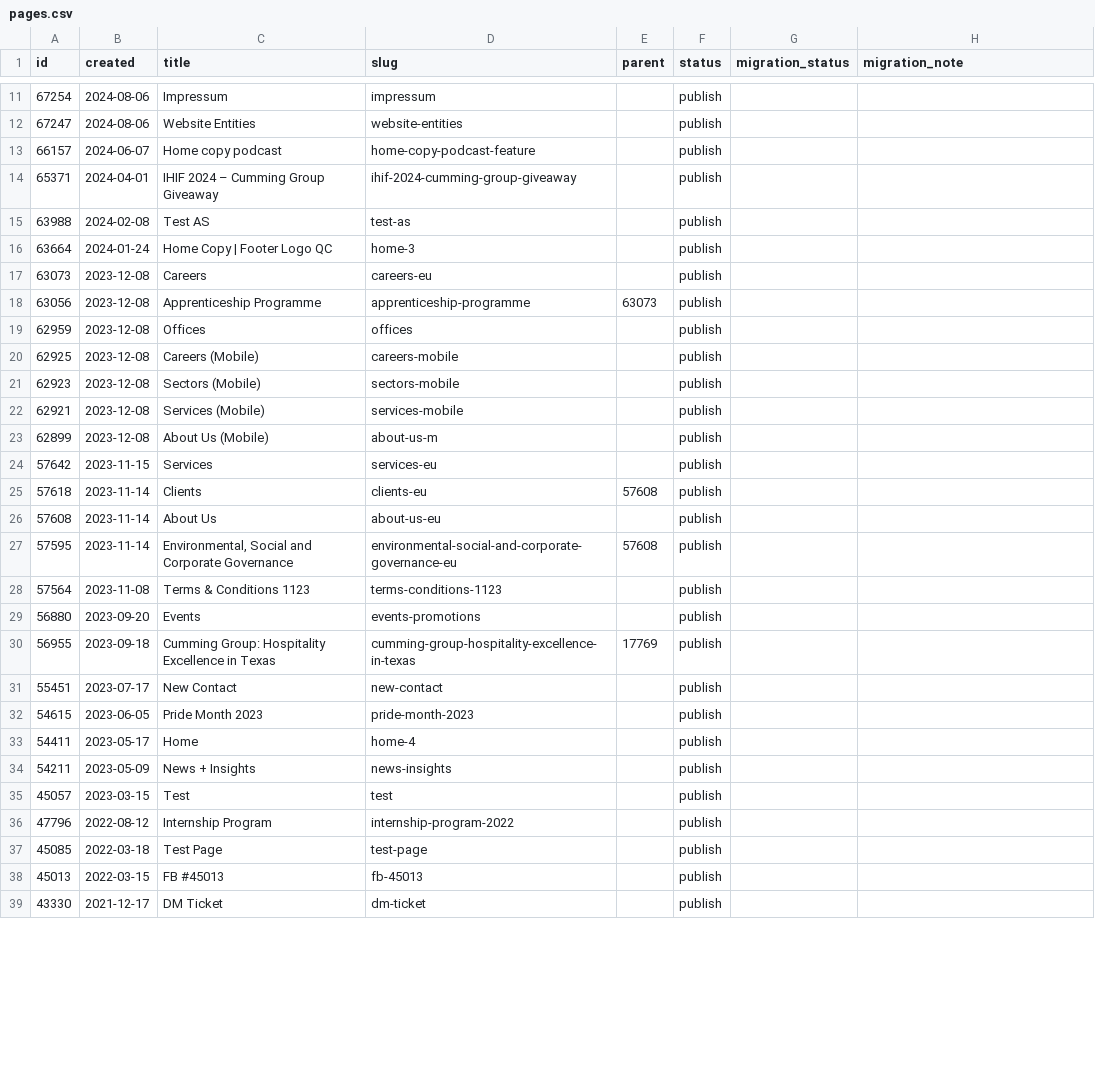
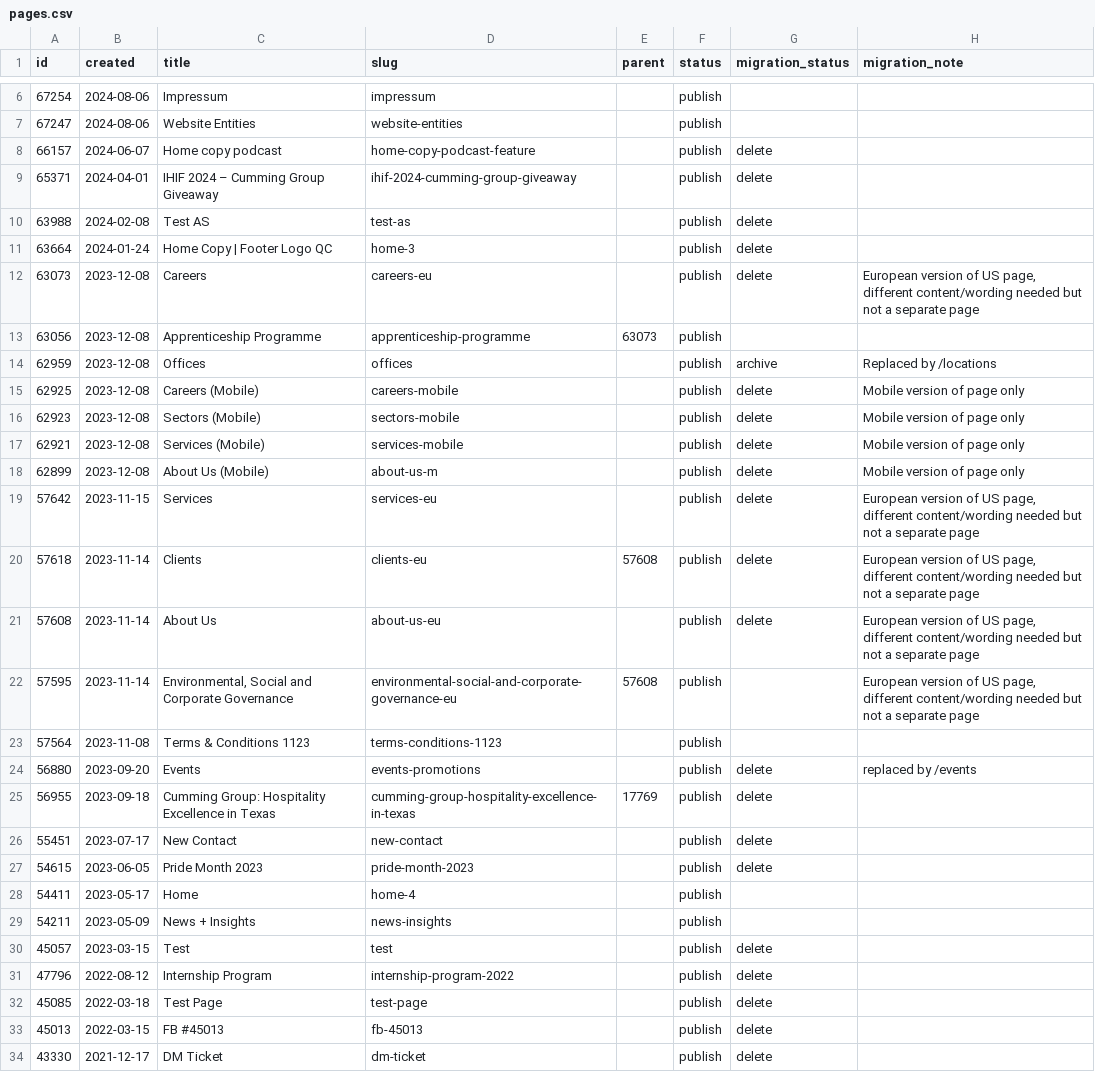
Before and after one commit to autogram-is/cg-web, a CSV file: public_html/wp-content/plugins/cg-migrate/content/pages.csv, drawn as a sheet; only a part is shown, gaps mark what is left out; the diff covers the shown part only.

```diff
--- a/public_html/wp-content/plugins/cg-migrate/content/pages.csv
+++ b/public_html/wp-content/plugins/cg-migrate/content/pages.csv
@@ -13,5 +8,5 @@ id,created,title,slug,parent,status,migration_status,migration_note
-66157,2024-06-07,"Home copy podcast",home-copy-podcast-feature,,publish,,
-65371,2024-04-01,"IHIF 2024 – Cumming Group Giveaway",ihif-2024-cumming-group-giveaway,,publish,,
-63988,2024-02-08,"Test AS",test-as,,publish,,
-63664,2024-01-24,"Home Copy | Footer Logo QC",home-3,,publish,,
-63073,2023-12-08,Careers,careers-eu,,publish,,
+66157,2024-06-07,Home copy podcast,home-copy-podcast-feature,,publish,delete,
+65371,2024-04-01,IHIF 2024 – Cumming Group Giveaway,ihif-2024-cumming-group-giveaway,,publish,delete,
+63988,2024-02-08,Test AS,test-as,,publish,delete,
+63664,2024-01-24,Home Copy | Footer Logo QC,home-3,,publish,delete,
+63073,2023-12-08,Careers,careers-eu,,publish,delete,"European version of US page, different content/wording needed but not a separate page"
@@ -19,9 +14,9 @@ id,created,title,slug,parent,status,migration_status,migration_note
-62959,2023-12-08,Offices,offices,,publish,,
-62925,2023-12-08,"Careers (Mobile)",careers-mobile,,publish,,
-62923,2023-12-08,"Sectors (Mobile)",sectors-mobile,,publish,,
-62921,2023-12-08,"Services (Mobile)",services-mobile,,publish,,
-62899,2023-12-08,"About Us (Mobile)",about-us-m,,publish,,
-57642,2023-11-15,Services,services-eu,,publish,,
-57618,2023-11-14,Clients,clients-eu,57608,publish,,
-57608,2023-11-14,"About Us",about-us-eu,,publish,,
-57595,2023-11-14,"Environmental, Social and Corporate Governance",environmental-social-and-corporate-governance-eu,57608,publish,,
+62959,2023-12-08,Offices,offices,,publish,archive,Replaced by /locations
+62925,2023-12-08,Careers (Mobile),careers-mobile,,publish,delete,Mobile version of page only
+62923,2023-12-08,Sectors (Mobile),sectors-mobile,,publish,delete,Mobile version of page only
+62921,2023-12-08,Services (Mobile),services-mobile,,publish,delete,Mobile version of page only
+62899,2023-12-08,About Us (Mobile),about-us-m,,publish,delete,Mobile version of page only
+57642,2023-11-15,Services,services-eu,,publish,delete,"European version of US page, different content/wording needed but not a separate page"
+57618,2023-11-14,Clients,clients-eu,57608,publish,delete,"European version of US page, different content/wording needed but not a separate page"
+57608,2023-11-14,About Us,about-us-eu,,publish,delete,"European version of US page, different content/wording needed but not a separate page"
+57595,2023-11-14,"Environmental, Social and Corporate Governance",environmental-social-and-corporate-governance-eu,57608,publish,,"European version of US page, different content/wording needed but not a separate page"
@@ -29,5 +24,5 @@ id,created,title,slug,parent,status,migration_status,migration_note
-56880,2023-09-20,Events,events-promotions,,publish,,
-56955,2023-09-18,"Cumming Group: Hospitality Excellence in Texas",cumming-group-hospitality-excellence-in-texas,17769,publish,,
-55451,2023-07-17,"New Contact",new-contact,,publish,,
-54615,2023-06-05,"Pride Month 2023",pride-month-2023,,publish,,
+56880,2023-09-20,Events,events-promotions,,publish,delete,replaced by /events
+56955,2023-09-18,Cumming Group: Hospitality Excellence in Texas,cumming-group-hospitality-excellence-in-texas,17769,publish,delete,
+55451,2023-07-17,New Contact,new-contact,,publish,delete,
+54615,2023-06-05,Pride Month 2023,pride-month-2023,,publish,delete,
 54411,2023-05-17,Home,home-4,,publish,,
@@ -35,5 +30,5 @@ id,created,title,slug,parent,status,migration_status,migration_note
-45057,2023-03-15,Test,test,,publish,,
-47796,2022-08-12,"Internship Program",internship-program-2022,,publish,,
-45085,2022-03-18,"Test Page",test-page,,publish,,
-45013,2022-03-15,"FB #45013",fb-45013,,publish,,
-43330,2021-12-17,"DM Ticket",dm-ticket,,publish,,
+45057,2023-03-15,Test,test,,publish,delete,
+47796,2022-08-12,Internship Program,internship-program-2022,,publish,delete,
+45085,2022-03-18,Test Page,test-page,,publish,delete,
+45013,2022-03-15,FB #45013,fb-45013,,publish,delete,
+43330,2021-12-17,DM Ticket,dm-ticket,,publish,delete,
```
Also changed, not shown: 5 removed rows and 28 edited cells elsewhere in this file, public_html/wp-content/plugins/cg-migrate/content/events.csv, public_html/wp-content/plugins/cg-migrate/content/people.csv, 23 other files.
